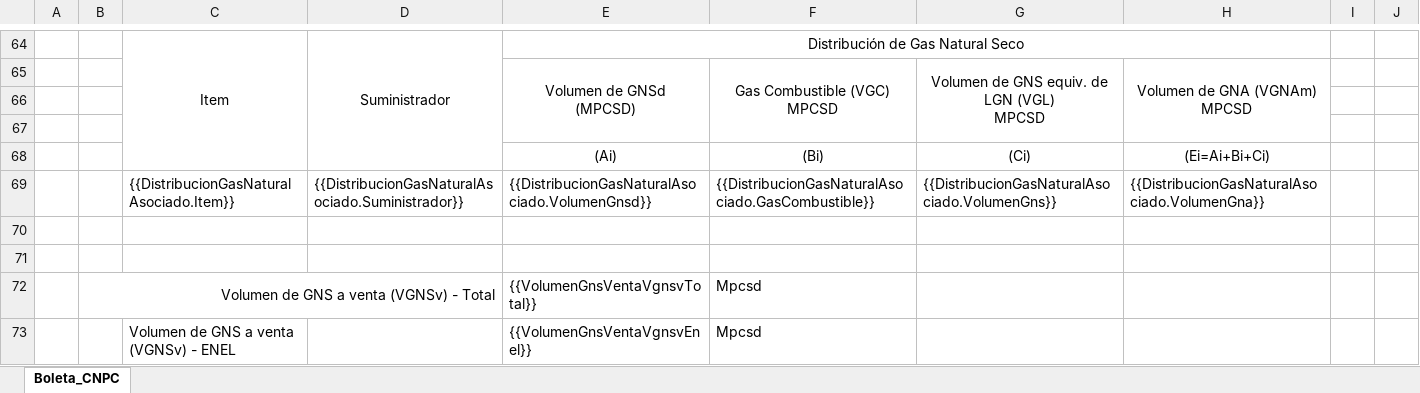
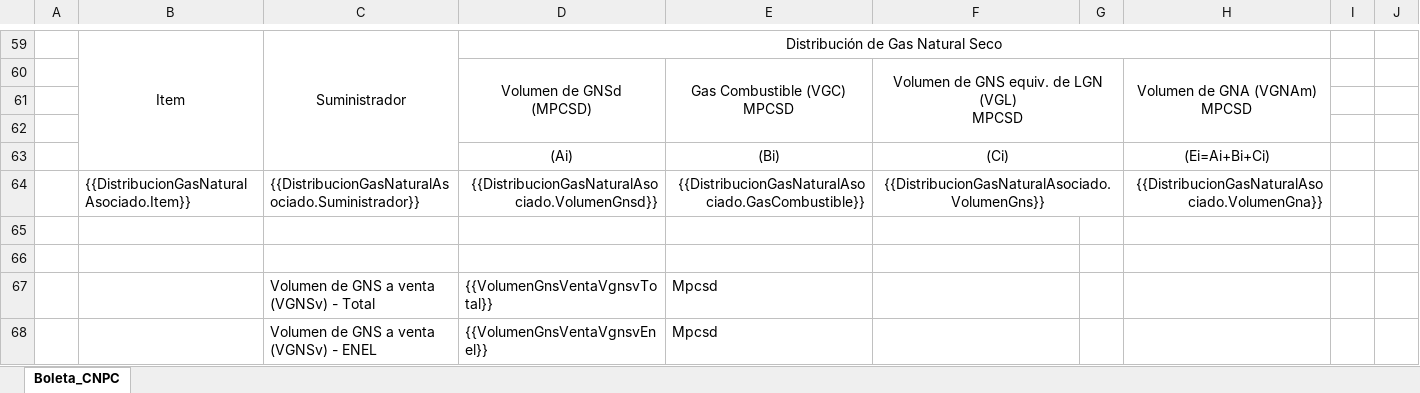
Before and after one commit to extspperu/UnnaReportesOperativos, an Excel workbook: Unna.OperationalReport.WebSite/wwwroot/plantillas/reporte/diario/BoletaDeterminacionVolGNA.xlsx, sheet Boleta_CNPC, drawn as a sheet; only a part is shown, gaps mark what is left out; values as stored, in another font and other column widths than the file's, no borders; charts and pictures not drawn; removed rows and columns are numbered as before the commit, all else as after; the diff covers the shown part only; the diff names each change by its address in the sheet, - before the commit and + after, or states it on an @@ line.

```diff
--- a/Unna.OperationalReport.WebSite/wwwroot/plantillas/reporte/diario/BoletaDeterminacionVolGNA.xlsx (sheet Boleta_CNPC)
+++ b/Unna.OperationalReport.WebSite/wwwroot/plantillas/reporte/diario/BoletaDeterminacionVolGNA.xlsx (sheet Boleta_CNPC)
-column B, row 72: Volumen de GNS a venta (VGNSv) - Total
+column G, empty
+F63:G63 merged
-D64:E64 alignment: left
+D64:E64 alignment: right
-F64 alignment: left
+F64 alignment: center
+F64:G64 merged
-H64 alignment: left
+H64 alignment: right
-C67: (empty)
+C67: Volumen de GNS a venta (VGNSv) - Total
-B68: Volumen de GNS a venta (VGNSv) - ENEL
+B68: (empty)
-C68: (empty)
+C68: Volumen de GNS a venta (VGNSv) - ENEL
```
Also changed, not shown: 2 added rows, 7 removed rows, 7 edited cells, cell formats and merged cells elsewhere in this sheet, charts or pictures, 20 other files.
